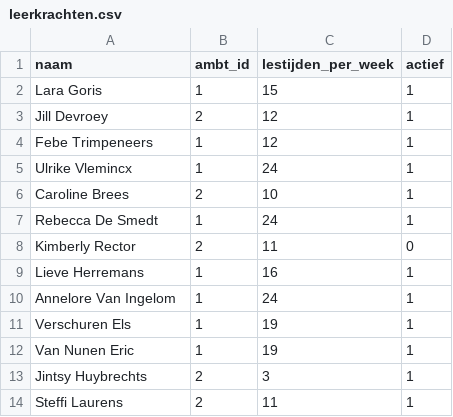
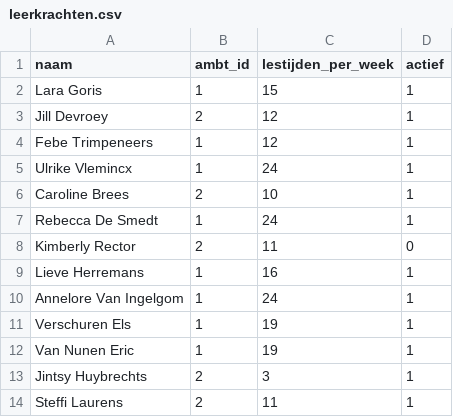
Before and after one commit to dgrootem/lpf, a CSV file: database/seeds/csvs/leerkrachten.csv, drawn as a sheet.

Commit message:
naam van de school vervangen door afkorting in periode creatie en bij chart
naam van Annelore juist gespeld

```diff
--- a/database/seeds/csvs/leerkrachten.csv
+++ b/database/seeds/csvs/leerkrachten.csv
@@ -9,3 +9,3 @@ Kimberly Rector,2,11,0
 Lieve Herremans,1,16,1
-Annelore Van Ingelom,1,24,1
+Annelore Van Ingelgom,1,24,1
 Verschuren Els,1,19,1
```
Also changed, not shown: 4 other files.
